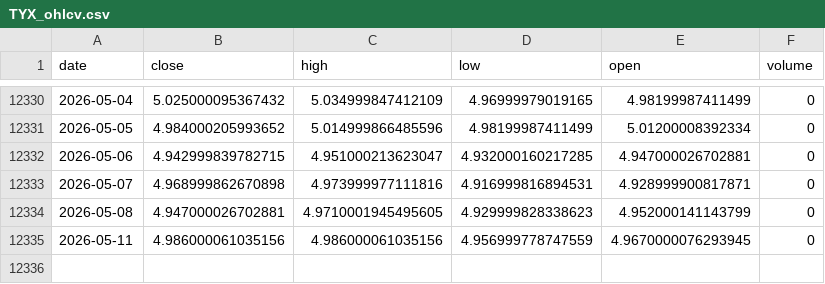
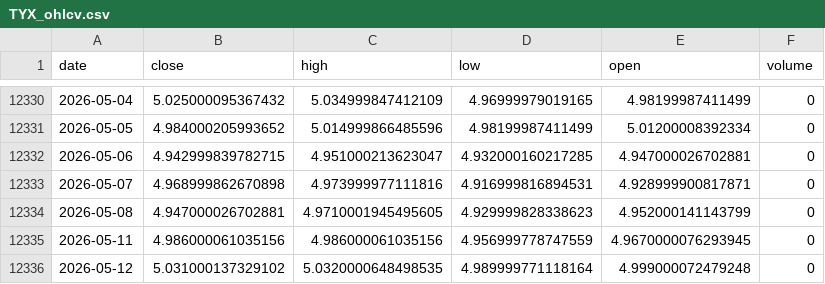
Before and after one commit to amjchen/CS229_final_project, a CSV file: market_data/TYX_ohlcv.csv, drawn as a sheet; only a part is shown, gaps mark what is left out.

```diff
--- a/market_data/TYX_ohlcv.csv
+++ b/market_data/TYX_ohlcv.csv
@@ -12335 +12335,2 @@ date,close,high,low,open,volume
 2026-05-11,4.986000061035156,4.986000061035156,4.956999778747559,4.9670000076293945,0
+2026-05-12,5.031000137329102,5.0320000648498535,4.989999771118164,4.999000072479248,0
```
Also changed, not shown: market_data/DJI_ohlcv.csv, market_data/HG_F_ohlcv.csv, 12 other files.
